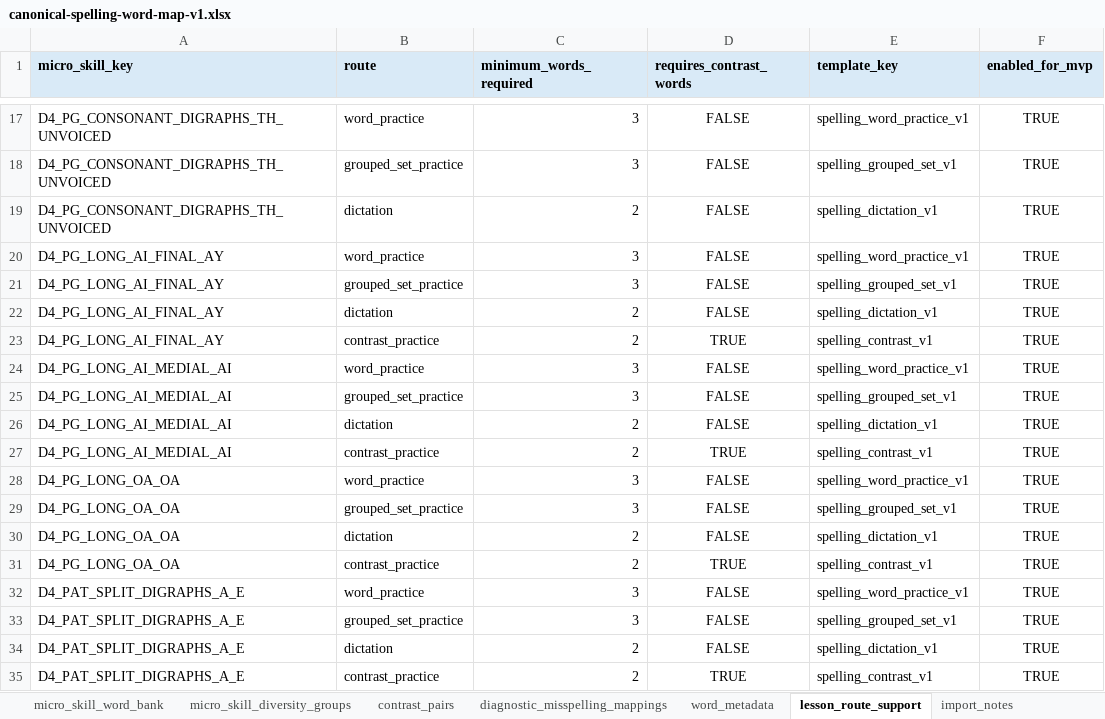
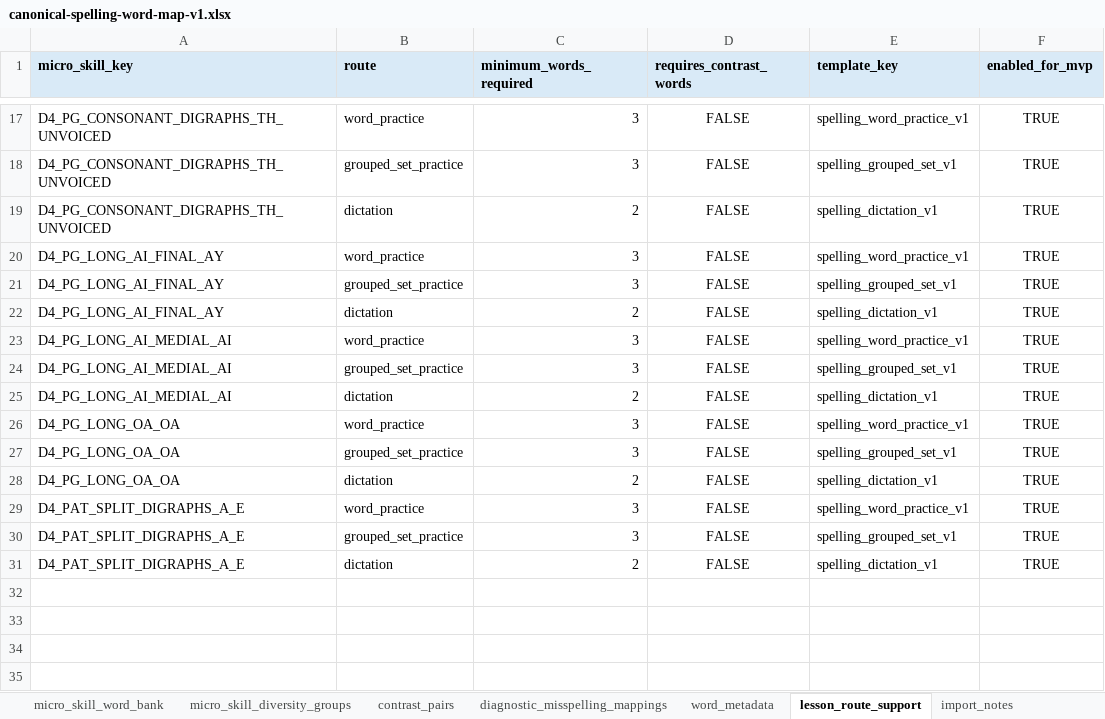
Before and after one commit to leesanderson1992-hash/scarletts-spells, an Excel workbook: docs/implementation/seed-data/canonical-spelling-word-map/canonical-spelling-word-map-v1.xlsx, sheet lesson_route_support, drawn as a sheet; only a part is shown, gaps mark what is left out; values as stored, in another font and other column widths than the file's, no borders; the diff names each change by its address in the sheet, - before the commit and + after, or states it on an @@ line.

```diff
--- a/docs/implementation/seed-data/canonical-spelling-word-map/canonical-spelling-word-map-v1.xlsx (sheet lesson_route_support)
+++ b/docs/implementation/seed-data/canonical-spelling-word-map/canonical-spelling-word-map-v1.xlsx (sheet lesson_route_support)
-row 23: D4_PG_LONG_AI_FINAL_AY | contrast_practice | 2 | TRUE | spelling_contrast_v1 | TRUE
-row 27: D4_PG_LONG_AI_MEDIAL_AI | contrast_practice | 2 | TRUE | spelling_contrast_v1 | TRUE
-row 31: D4_PG_LONG_OA_OA | contrast_practice | 2 | TRUE | spelling_contrast_v1 | TRUE
-row 35: D4_PAT_SPLIT_DIGRAPHS_A_E | contrast_practice | 2 | TRUE | spelling_contrast_v1 | TRUE
```
Also changed, not shown: sheet word_metadata, sheet micro_skill_word_bank, 2 other files.
